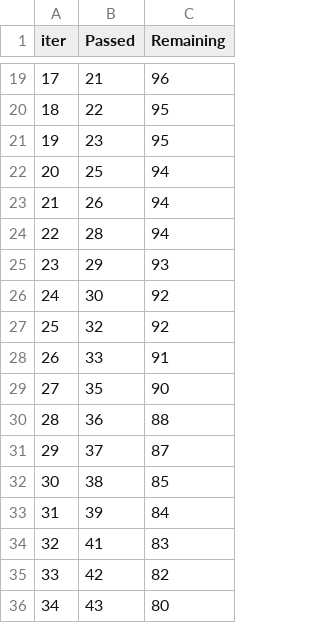
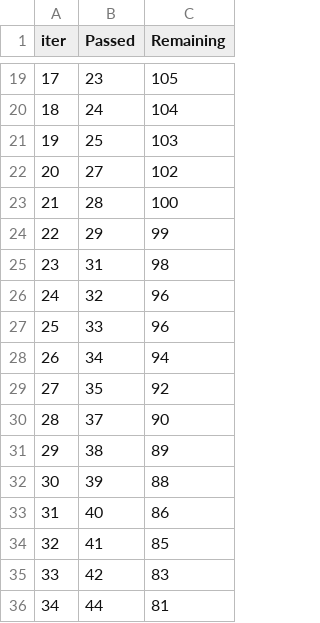
Before and after one commit to MohnalManwatkar/ML-Project, a TSV file: catboost_info/time_left.tsv, drawn as a sheet; only a part is shown, gaps mark what is left out; the diff covers the shown part only.

```diff
--- a/catboost_info/time_left.tsv
+++ b/catboost_info/time_left.tsv
@@ -19,18 +19,18 @@ iter	Passed	Remaining
-17	21	96
-18	22	95
-19	23	95
-20	25	94
-21	26	94
-22	28	94
-23	29	93
-24	30	92
-25	32	92
-26	33	91
-27	35	90
-28	36	88
-29	37	87
-30	38	85
-31	39	84
-32	41	83
-33	42	82
-34	43	80
+17	23	105
+18	24	104
+19	25	103
+20	27	102
+21	28	100
+22	29	99
+23	31	98
+24	32	96
+25	33	96
+26	34	94
+27	35	92
+28	37	90
+29	38	89
+30	39	88
+31	40	86
+32	41	85
+33	42	83
+34	44	81
```
Also changed, not shown: 157 edited cells elsewhere in this file, 31 other files.
